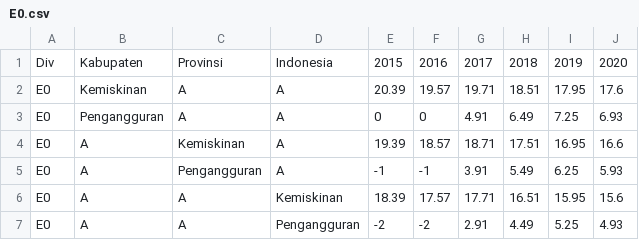
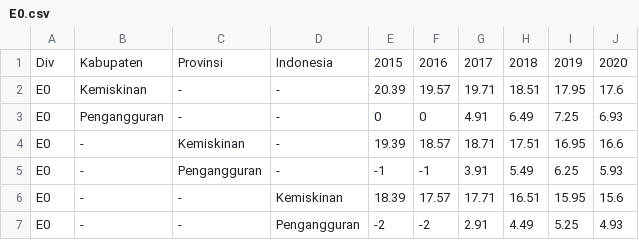
Before and after one commit to habicahya/habicahya, a CSV file: E0.csv, drawn as a sheet.

Commit message:
Update E0.csv

```diff
--- a/E0.csv
+++ b/E0.csv
@@ -1,7 +1,7 @@
 Div,Kabupaten,Provinsi,Indonesia,2015,2016,2017,2018,2019,2020
-E0,Kemiskinan,A,A,20.39,19.57,19.71,18.51,17.95,17.6
-E0,Pengangguran,A,A,0,0,4.91,6.49,7.25,6.93
-E0,A,Kemiskinan,A,19.39,18.57,18.71,17.51,16.95,16.6
-E0,A,Pengangguran,A,-1,-1,3.91,5.49,6.25,5.93
-E0,A,A,Kemiskinan,18.39,17.57,17.71,16.51,15.95,15.6
-E0,A,A,Pengangguran,-2,-2,2.91,4.49,5.25,4.93
+E0,Kemiskinan,-,-,20.39,19.57,19.71,18.51,17.95,17.6
+E0,Pengangguran,-,-,0,0,4.91,6.49,7.25,6.93
+E0,-,Kemiskinan,-,19.39,18.57,18.71,17.51,16.95,16.6
+E0,-,Pengangguran,-,-1,-1,3.91,5.49,6.25,5.93
+E0,-,-,Kemiskinan,18.39,17.57,17.71,16.51,15.95,15.6
+E0,-,-,Pengangguran,-2,-2,2.91,4.49,5.25,4.93
```
